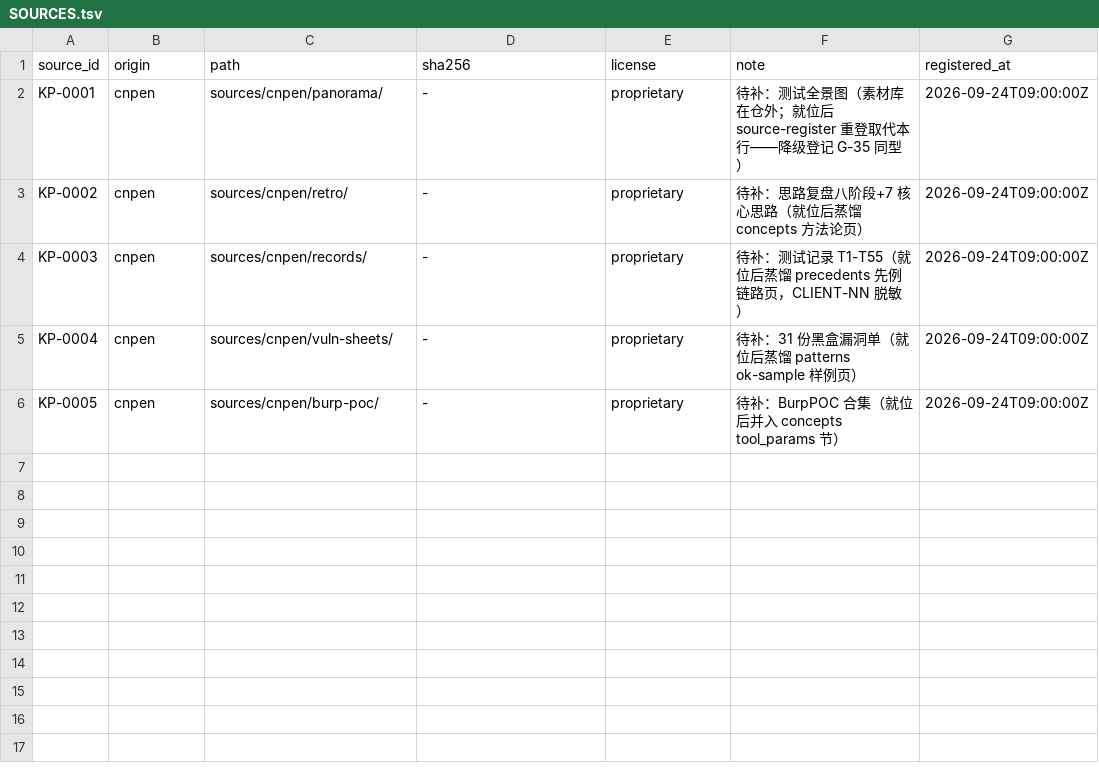
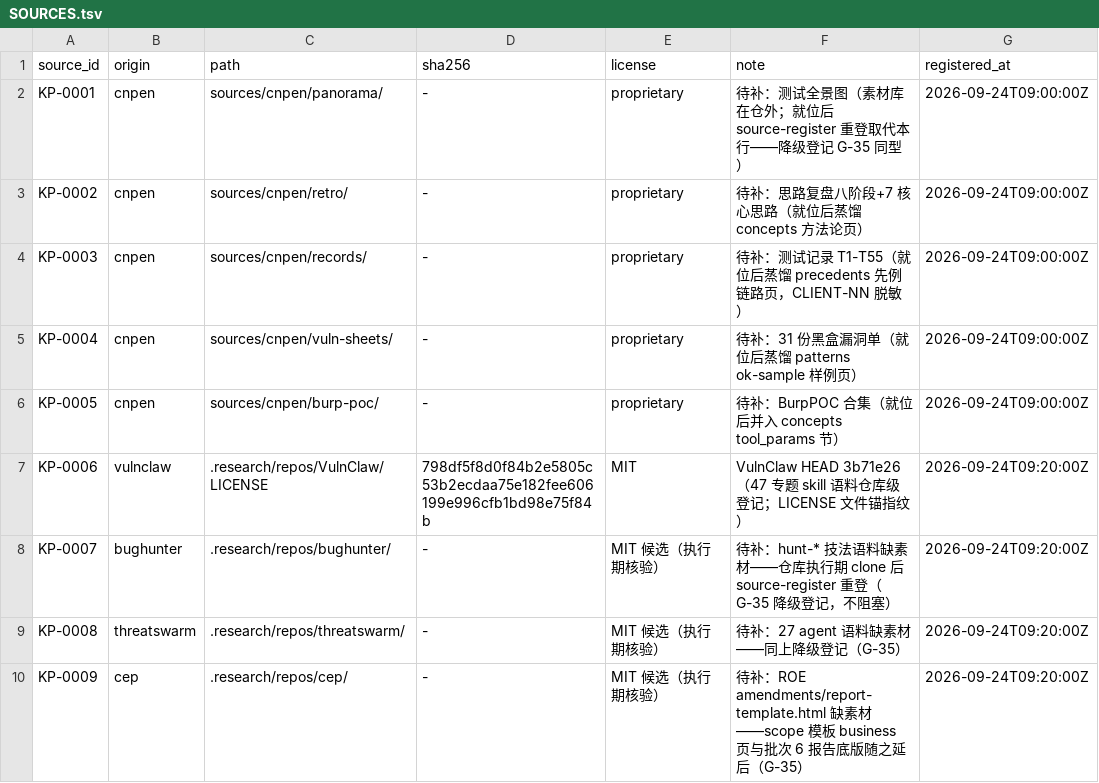
Before and after one commit to Wgen1995/redteam-agent, a TSV file: knowledge/sources/SOURCES.tsv, drawn as a sheet; the diff names each change by its address in the sheet, - before the commit and + after, or states it on an @@ line.

Commit message:
批次5 T17：外部语料入库——VulnClaw MIT 注记（sources/vulnclaw/LICENSE.note：Copyright (c) 2026 UncleC，HEAD 3b71e26 锚=SOURCES KP-0006 真实 sha256；CVE 待核验清单按 R11 离线通道登记——本批全页不写 cve_refs 只写方法论内容）+8 detail-pack 蒸馏技法页 CP-0001..0008（sqli/xss/ssrf/ssti/deserialize/cmdi/cors/open-redirect 四段映射：Domain→applicability、覆盖域表→vuln_class 词表键、Boundaries→正文边界节、Pivot Hints→failure_modes、Exit Evidence→judgment；余 39 专题批次 6+ 飞轮）+2 warstory 先例页 PR-0001..0002（攻击链主谓宾 triples 8+6 行、flag/平台域名/IP 全占位符化零残留）+checklists experience 人审门增补节（Lessons remain pending until human approves=四门槛③同型；0.88 语义合并无嵌入载体→G-30 登记，K5 恰 8 页触发人审合并建议 WARN 属预期）+BugHunter/Threatswarm/CEP 三源缺素材降级登记 KP-0007..0009（G-35：待补行不阻塞；CEP ROE business 页随素材延后）；staging→lint→approve→commit→export 真跑流水线（runtime 副本执行后回落种子库，graph.ndjson 14 行）；TDD 先红后绿（9 用例先红 6 失败，转绿后全套 536+9=545+金样 54 面 PASS）

```diff
--- a/knowledge/sources/SOURCES.tsv
+++ b/knowledge/sources/SOURCES.tsv
+row 7: KP-0006 | vulnclaw | .research/repos/VulnClaw/LICENSE | 798df5f8d0f84b2e5805c53b2ecdaa75e182fee606199e996cfb1bd98e75f84b | MIT | VulnClaw HEAD 3b71e26（47 专题 skill 语料仓库级登记；LICENSE 文件锚指纹） | 2026-09-24T09:20:00Z
+row 8: KP-0007 | bughunter | .research/repos/bughunter/ | - | MIT 候选（执行期核验） | 待补：hunt-* 技法语料缺素材——仓库执行期 clone 后 source-register 重登（G-35 降级登记，不阻塞） | 2026-09-24T09:20:00Z
+row 9: KP-0008 | threatswarm | .research/repos/threatswarm/ | - | MIT 候选（执行期核验） | 待补：27 agent 语料缺素材——同上降级登记（G-35） | 2026-09-24T09:20:00Z
+row 10: KP-0009 | cep | .research/repos/cep/ | - | MIT 候选（执行期核验） | 待补：ROE amendments/report-template.html 缺素材——scope 模板 business 页与批次 6 报告底版随之延后（G-35） | 2026-09-24T09:20:00Z
```
Also changed, not shown: 17 other files.
